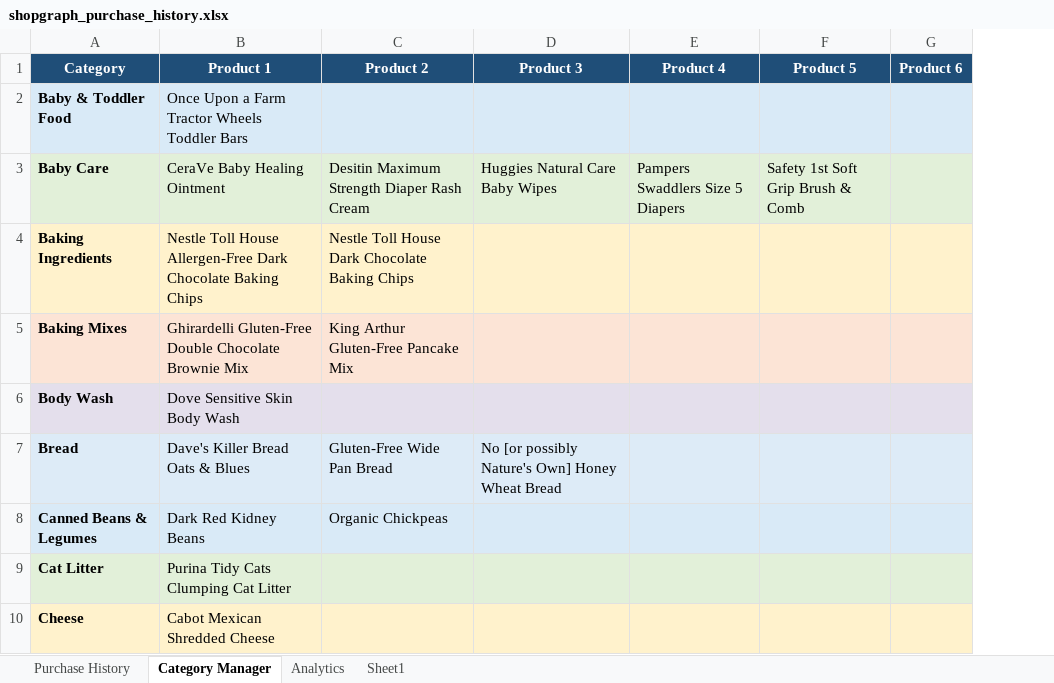
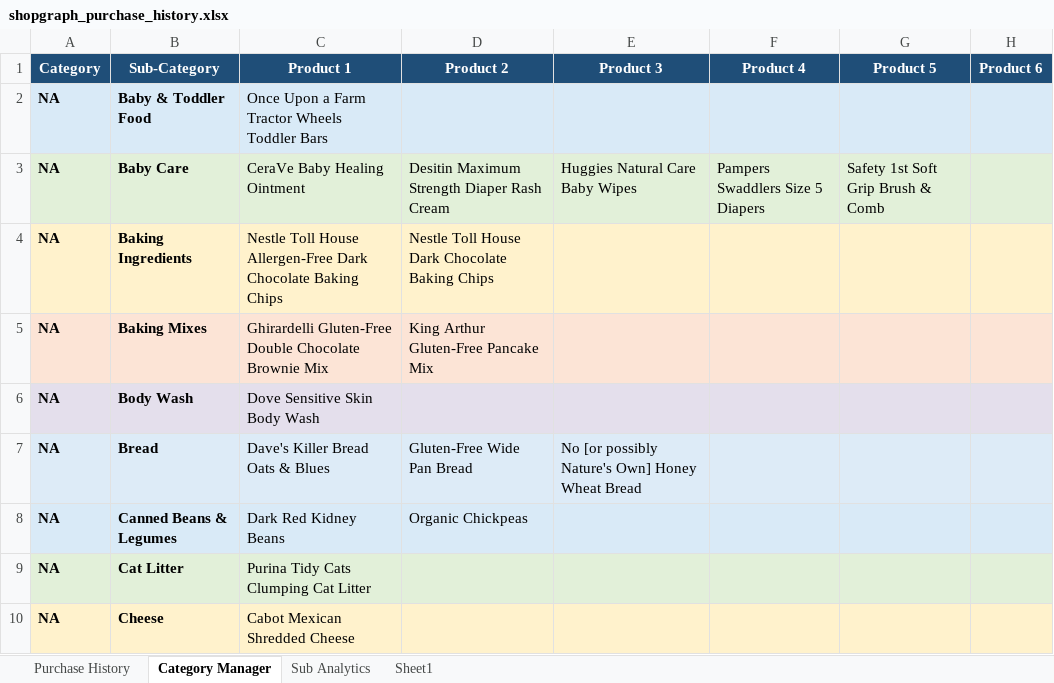
Before and after one commit to ShowLove/ShopGraph, an Excel workbook: data/database/shopgraph_purchase_history.xlsx, sheet Category Manager, drawn as a sheet; only a part is shown; values as stored, in another font and other column widths than the file's, no borders; addresses are those after the commit; the diff names each change by its address in the sheet, - before the commit and + after, or states it on an @@ line.

Commit message:
Category Manager

```diff
--- a/data/database/shopgraph_purchase_history.xlsx (sheet Category Manager)
+++ b/data/database/shopgraph_purchase_history.xlsx (sheet Category Manager)
-sheet tab: Analytics
+sheet tab: Sub Analytics
+column A (Category), rows 2-10: all NA
-B1: Category
+B1: Sub-Category
```
Also changed, not shown: sheet Purchase History, sheet Sub Analytics, charts or pictures, 15 other files.
